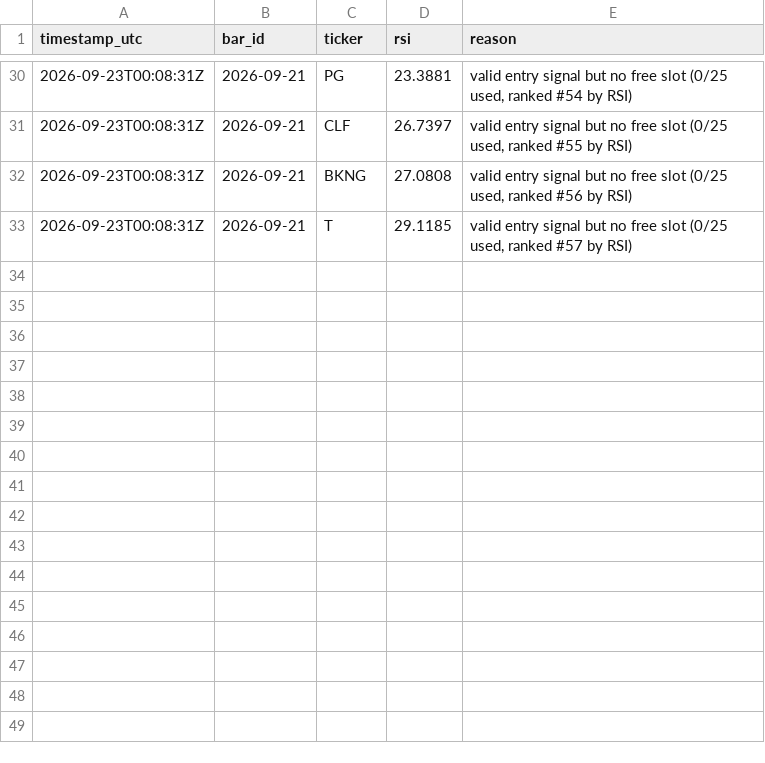
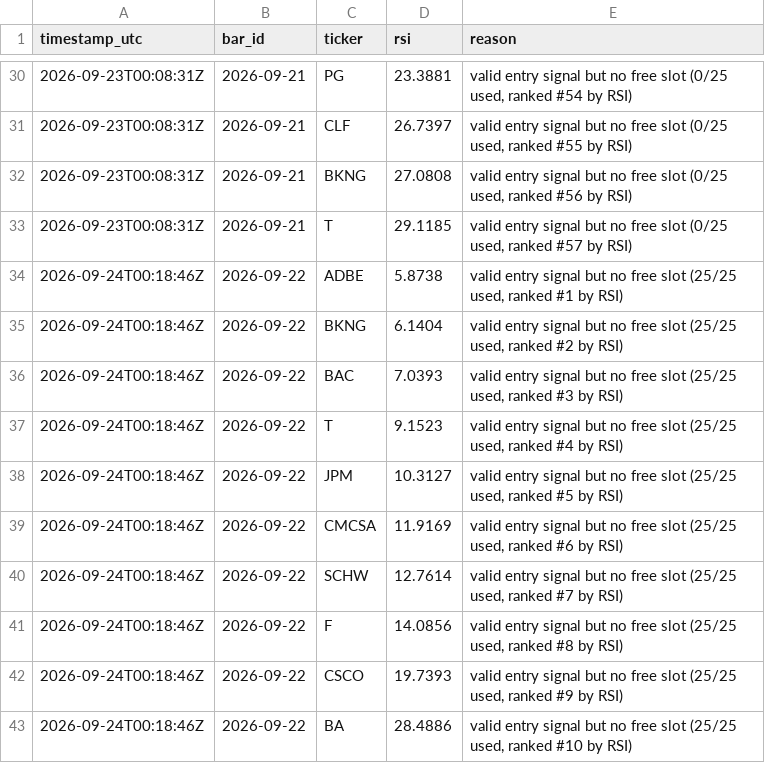
Before and after one commit to dawajund-1/intraday-breadth-research, a CSV file: paper/skipped.csv, drawn as a sheet; only a part is shown, gaps mark what is left out; the diff names each change by its address in the sheet, - before the commit and + after, or states it on an @@ line.

```diff
--- a/paper/skipped.csv
+++ b/paper/skipped.csv
+row 34: 2026-09-24T00:18:46Z | 2026-09-22 | ADBE | 5.8738 | valid entry signal but no free slot (25/25 used, ranked #1 by RSI)
+row 35: 2026-09-24T00:18:46Z | 2026-09-22 | BKNG | 6.1404 | valid entry signal but no free slot (25/25 used, ranked #2 by RSI)
+row 36: 2026-09-24T00:18:46Z | 2026-09-22 | BAC | 7.0393 | valid entry signal but no free slot (25/25 used, ranked #3 by RSI)
+row 37: 2026-09-24T00:18:46Z | 2026-09-22 | T | 9.1523 | valid entry signal but no free slot (25/25 used, ranked #4 by RSI)
+row 38: 2026-09-24T00:18:46Z | 2026-09-22 | JPM | 10.3127 | valid entry signal but no free slot (25/25 used, ranked #5 by RSI)
+row 39: 2026-09-24T00:18:46Z | 2026-09-22 | CMCSA | 11.9169 | valid entry signal but no free slot (25/25 used, ranked #6 by RSI)
+row 40: 2026-09-24T00:18:46Z | 2026-09-22 | SCHW | 12.7614 | valid entry signal but no free slot (25/25 used, ranked #7 by RSI)
+row 41: 2026-09-24T00:18:46Z | 2026-09-22 | F | 14.0856 | valid entry signal but no free slot (25/25 used, ranked #8 by RSI)
+row 42: 2026-09-24T00:18:46Z | 2026-09-22 | CSCO | 19.7393 | valid entry signal but no free slot (25/25 used, ranked #9 by RSI)
+row 43: 2026-09-24T00:18:46Z | 2026-09-22 | BA | 28.4886 | valid entry signal but no free slot (25/25 used, ranked #10 by RSI)
```
Also changed, not shown: 3 other files.
